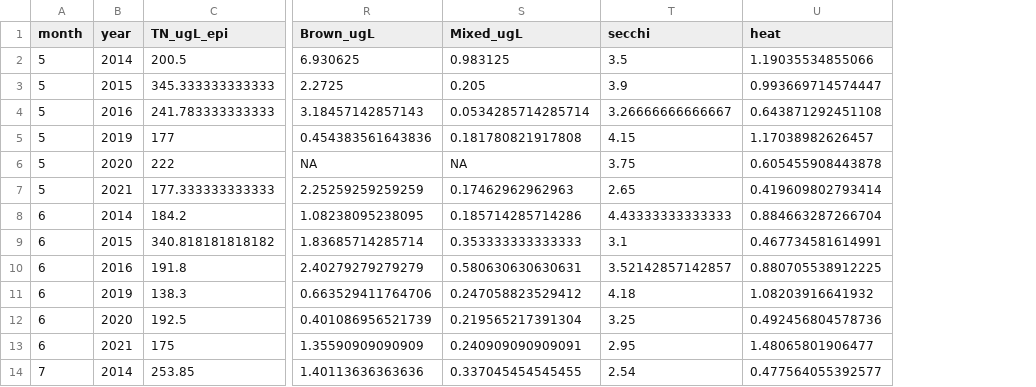
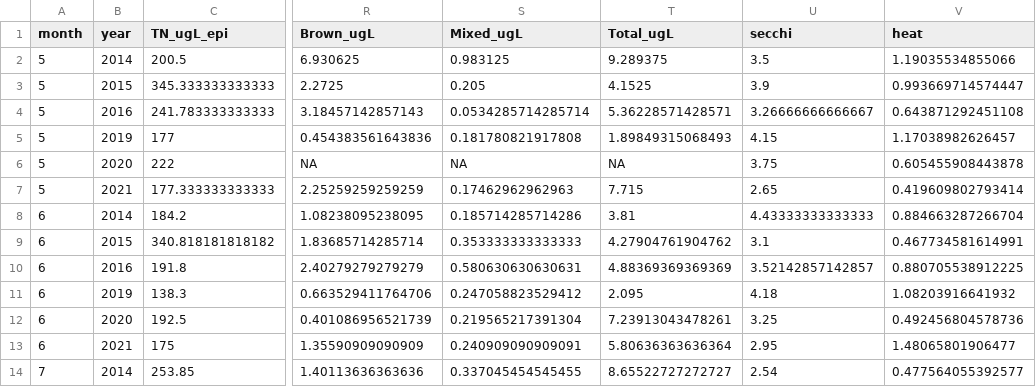
Before and after one commit to hlwander/interannual_zoops, a CSV file: Output/all_drivers.csv, drawn as a sheet; only a part is shown, gaps mark what is left out; the diff names each change by its address in the sheet, - before the commit and + after, or states it on an @@ line.

```diff
--- a/Output/all_drivers.csv
+++ b/Output/all_drivers.csv
+column T (Total_ugL), rows 2-14: 9.289375 | 4.1525 | 5.36228571428571 | 1.89849315068493 | NA | 7.715 | 3.81 | 4.27904761904762 | 4.88369369369369 | 2.095 | 7.23913043478261 | 5.80636363636364 | 8.65522727272727
```
Also changed, not shown: 5 other files.
